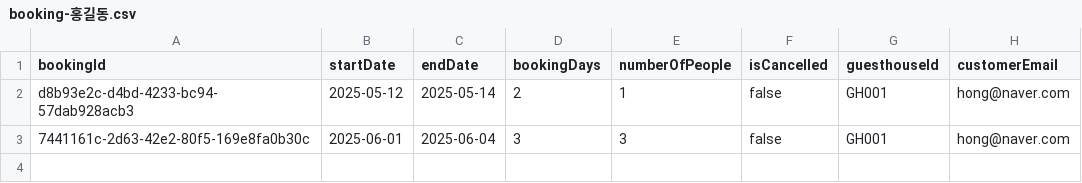
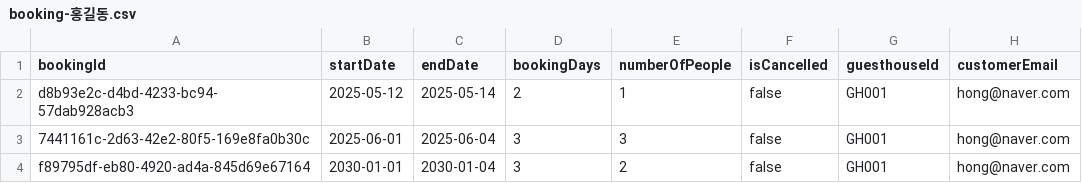
Before and after one commit to JAVA-PJ2/GuestHouse, a CSV file: booking-홍길동.csv, drawn as a sheet.

```diff
--- a/booking-홍길동.csv
+++ b/booking-홍길동.csv
@@ -3 +3,2 @@ d8b93e2c-d4bd-4233-bc94-57dab928acb3, 2025-05-12, 2025-05-14, 2, 1, false, GH001
 7441161c-2d63-42e2-80f5-169e8fa0b30c, 2025-06-01, 2025-06-04, 3, 3, false, GH001, hong@naver.com
+f89795df-eb80-4920-ad4a-845d69e67164, 2030-01-01, 2030-01-04, 3, 2, false, GH001, hong@naver.com
```
Also changed, not shown: 2 other files.
